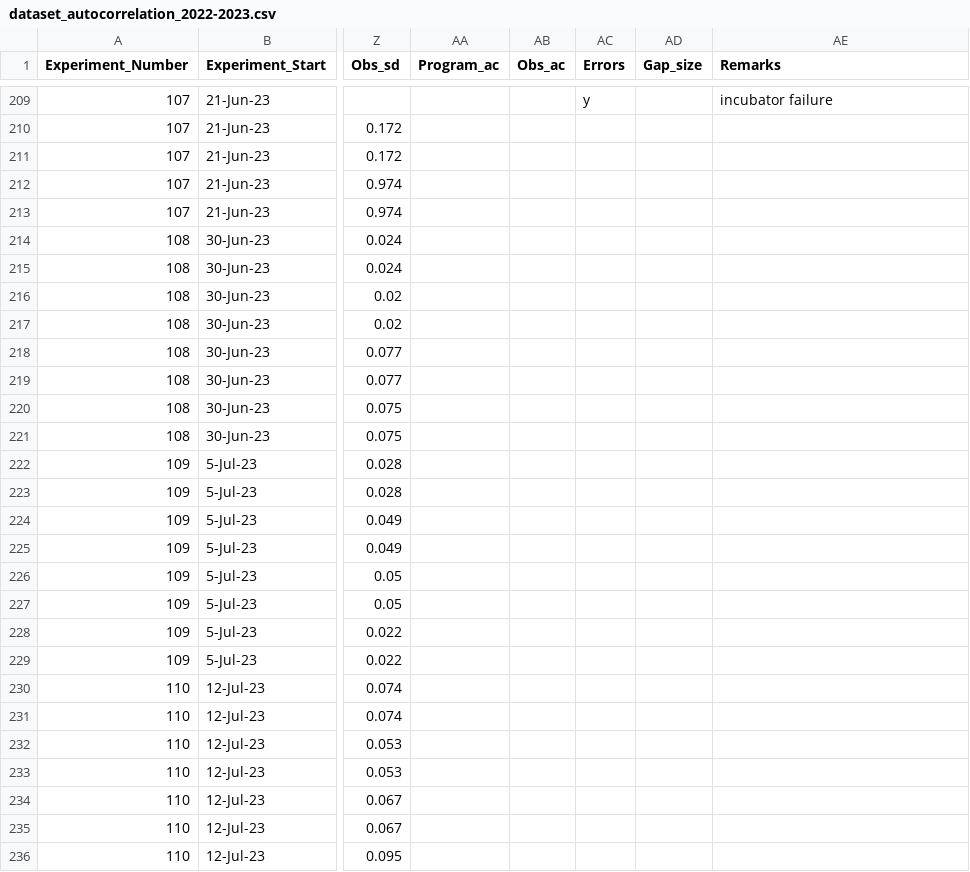
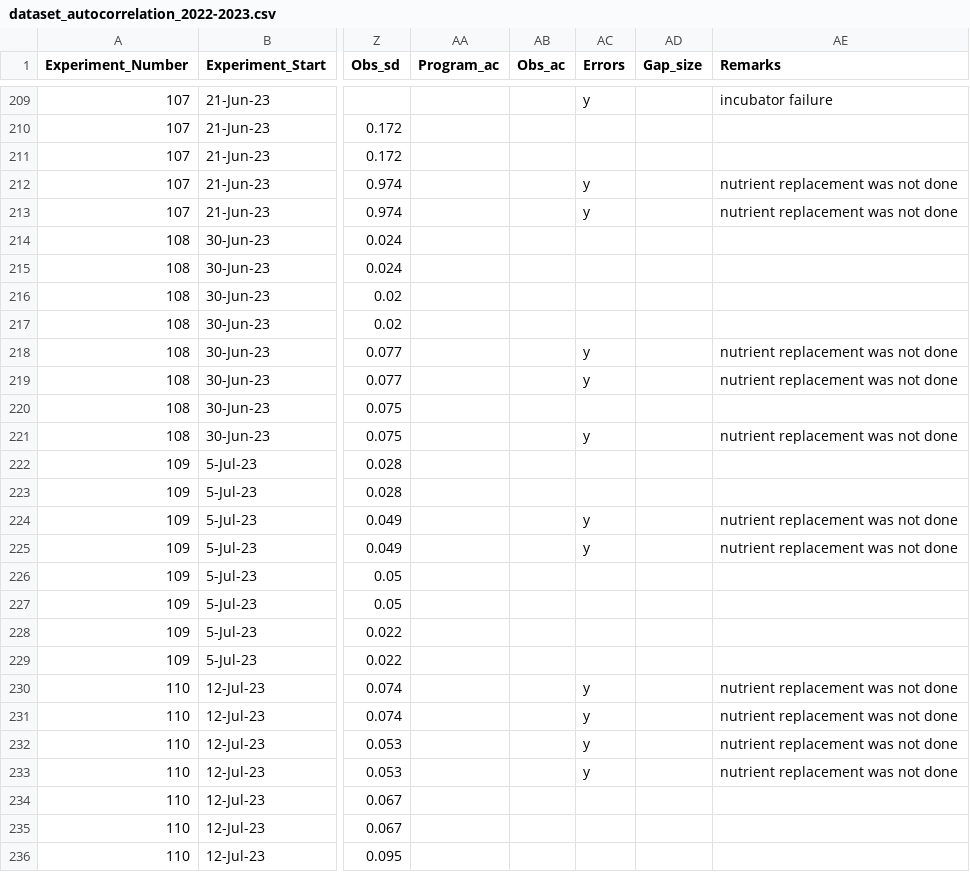
Before and after one commit to Cuddington-Lab/thermal-experiments, a CSV file: dataset_autocorrelation_2022-2023.csv, drawn as a sheet; only a part is shown, gaps mark what is left out; the diff covers the shown part only; the diff names each change by its address in the sheet, - before the commit and + after, or states it on an @@ line.

Commit message:
notes on lack of nutrition replacement
Adding notes for 2 experiment runs affected by lack of nutrient replacement

```diff
--- a/dataset_autocorrelation_2022-2023.csv
+++ b/dataset_autocorrelation_2022-2023.csv
-AC212:AC213 (Errors): (empty)
+AC212:AC213 (Errors): y
-AE212:AE213 (Remarks): (empty)
+AE212:AE213 (Remarks): nutrient replacement was not done
-AC218:AC219 (Errors): (empty)
+AC218:AC219 (Errors): y
-AE218:AE219 (Remarks): (empty)
+AE218:AE219 (Remarks): nutrient replacement was not done
-AC221 (Errors): (empty)
+AC221 (Errors): y
-AE221 (Remarks): (empty)
+AE221 (Remarks): nutrient replacement was not done
-AC224:AC225 (Errors): (empty)
+AC224:AC225 (Errors): y
-AE224:AE225 (Remarks): (empty)
+AE224:AE225 (Remarks): nutrient replacement was not done
-AC230:AC233 (Errors): (empty)
+AC230:AC233 (Errors): y
-AE230:AE233 (Remarks): (empty)
+AE230:AE233 (Remarks): nutrient replacement was not done
```
Also changed, not shown: 7 edited cells elsewhere in this file.
